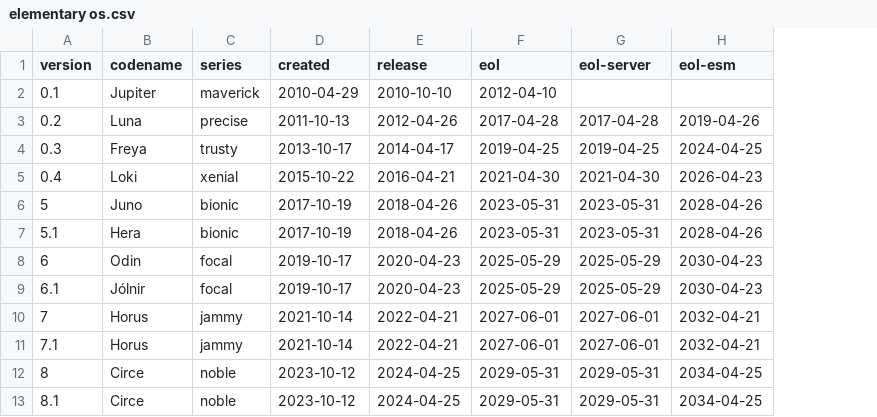
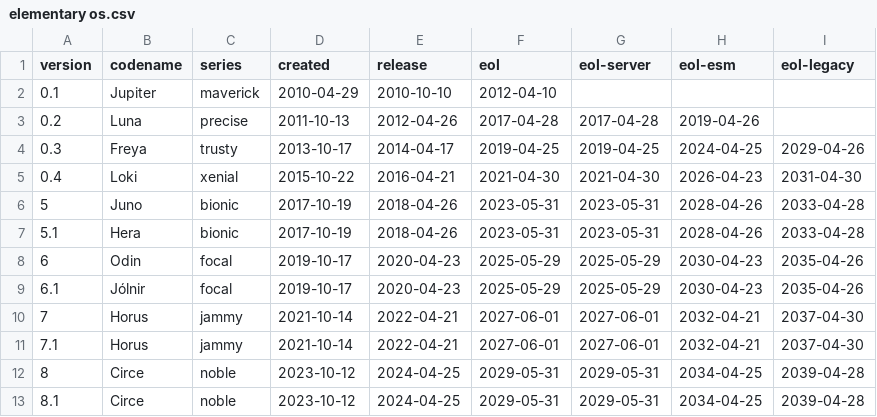
Before and after one commit to elementary/os-patches, a CSV file: elementary os.csv, drawn as a sheet; the diff names each change by its address in the sheet, - before the commit and + after, or states it on an @@ line.

Commit message:
Add eol-legacy introduced in 0.72-0ubuntu0.24.04.1

```diff
--- a/elementary os.csv
+++ b/elementary os.csv
+column I (eol-legacy), rows 4-13: 2029-04-26 | 2031-04-30 | 2033-04-28 | 2033-04-28 | 2035-04-26 | 2035-04-26 | 2037-04-30 | 2037-04-30 | 2039-04-28 | 2039-04-28
```
